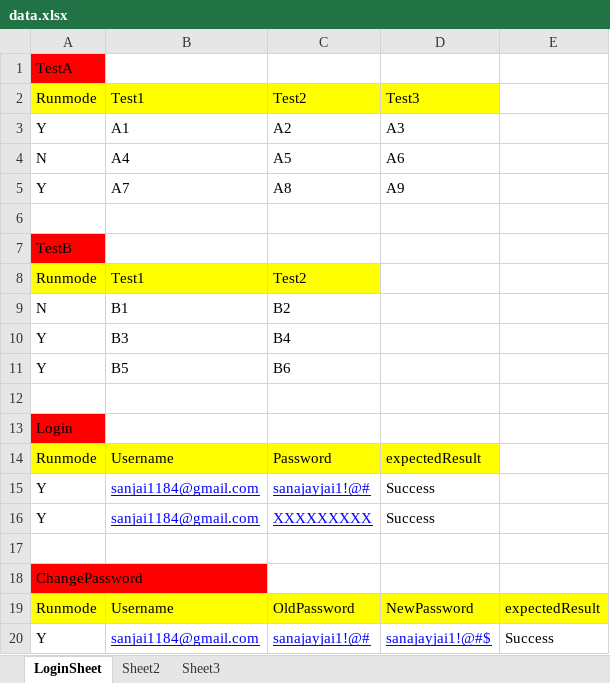
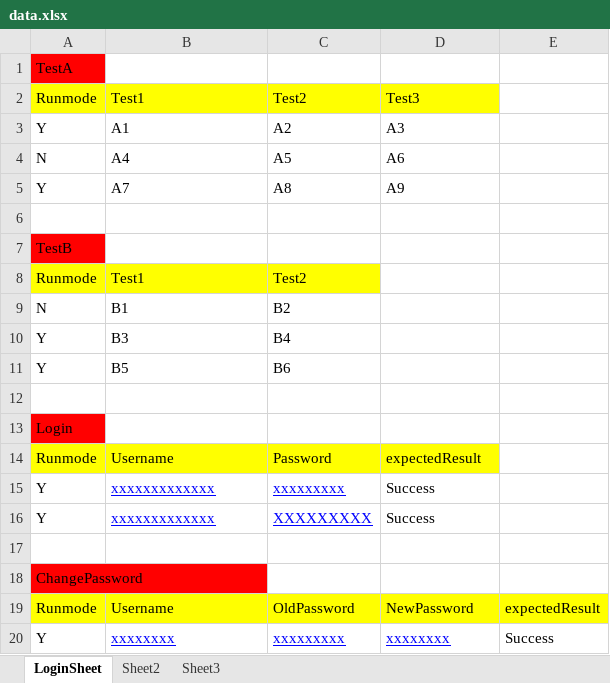
Before and after one commit to sanjaisingh/PageObjectModel, an Excel workbook: pageObjectFramework/excelData/data.xlsx, sheet LoginSheet, drawn as a sheet; values as stored, in another font and other column widths than the file's, no borders; the diff names each change by its address in the sheet, - before the commit and + after, or states it on an @@ line.

Commit message:
Cre Changes

```diff
--- a/pageObjectFramework/excelData/data.xlsx (sheet LoginSheet)
+++ b/pageObjectFramework/excelData/data.xlsx (sheet LoginSheet)
-B15:B16: sanjai1184@gmail.com
+B15:B16: xxxxxxxxxxxxx
-C15: sanajayjai1!@#
+C15: xxxxxxxxx
-B20: sanjai1184@gmail.com
+B20: xxxxxxxx
-C20: sanajayjai1!@#
+C20: xxxxxxxxx
-D20: sanajayjai1!@#$
+D20: xxxxxxxx
```
